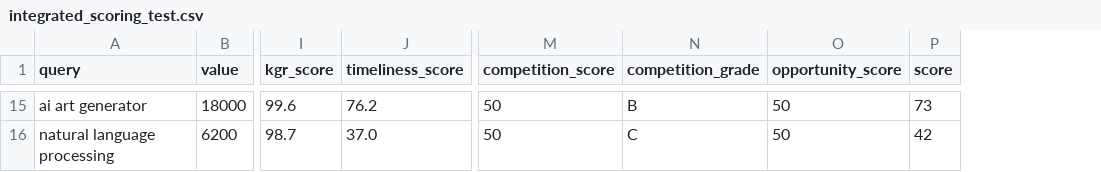
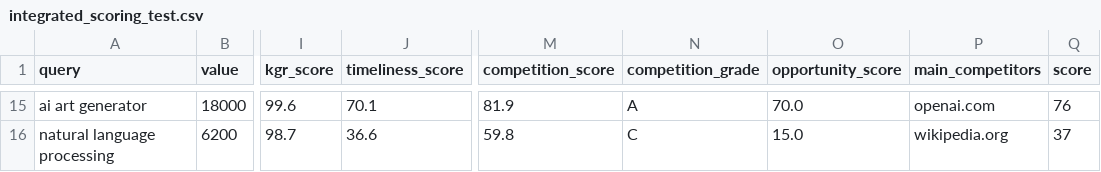
Before and after one commit to yangqingmang/find_demand, a CSV file: test_output/integrated_scoring_test.csv, drawn as a sheet; only a part is shown, gaps mark what is left out; addresses are those after the commit; the diff covers the shown part only; the diff names each change by its address in the sheet, - before the commit and + after, or states it on an @@ line.

```diff
--- a/test_output/integrated_scoring_test.csv
+++ b/test_output/integrated_scoring_test.csv
+column P (main_competitors), rows 15-16: openai.com | wikipedia.org
-J15 (timeliness_score): 76.2
+J15 (timeliness_score): 70.1
-M15 (competition_score): 50
+M15 (competition_score): 81.9
-N15 (competition_grade): B
+N15 (competition_grade): A
-O15 (opportunity_score): 50
+O15 (opportunity_score): 70.0
-Q15 (score): 73
+Q15 (score): 76
-J16 (timeliness_score): 37.0
+J16 (timeliness_score): 36.6
-M16 (competition_score): 50
+M16 (competition_score): 59.8
-O16 (opportunity_score): 50
+O16 (opportunity_score): 15.0
-Q16 (score): 42
+Q16 (score): 37
```
Also changed, not shown: 58 edited cells elsewhere in this file, 16 other files.
